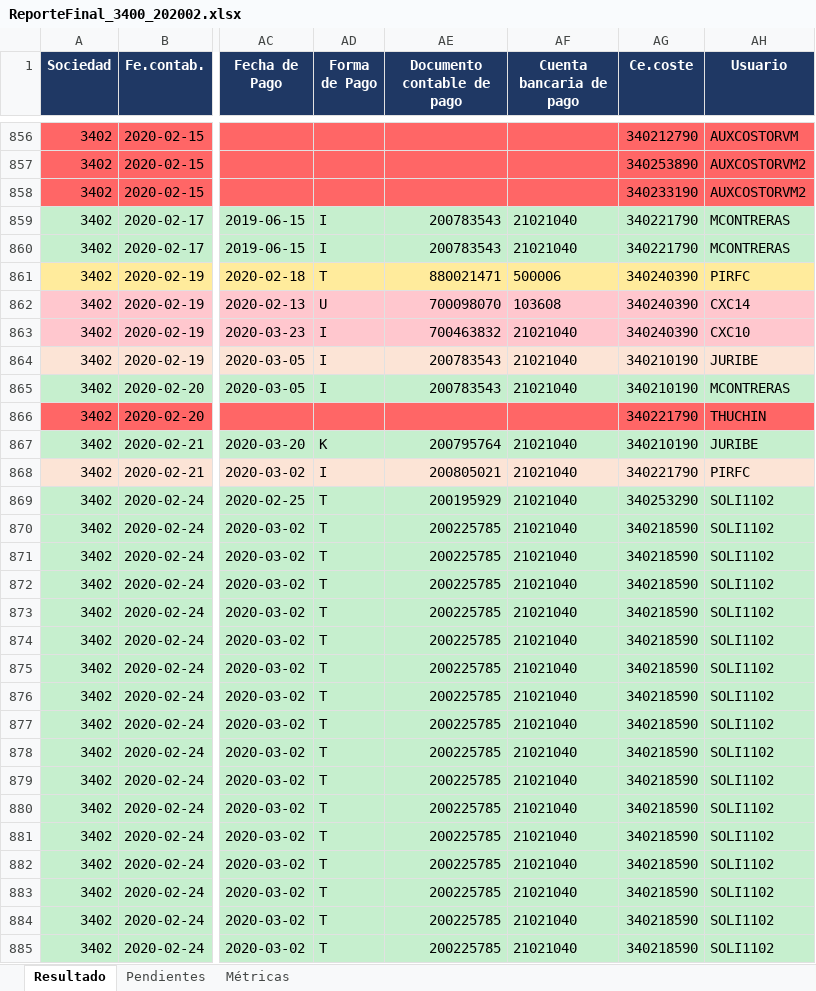
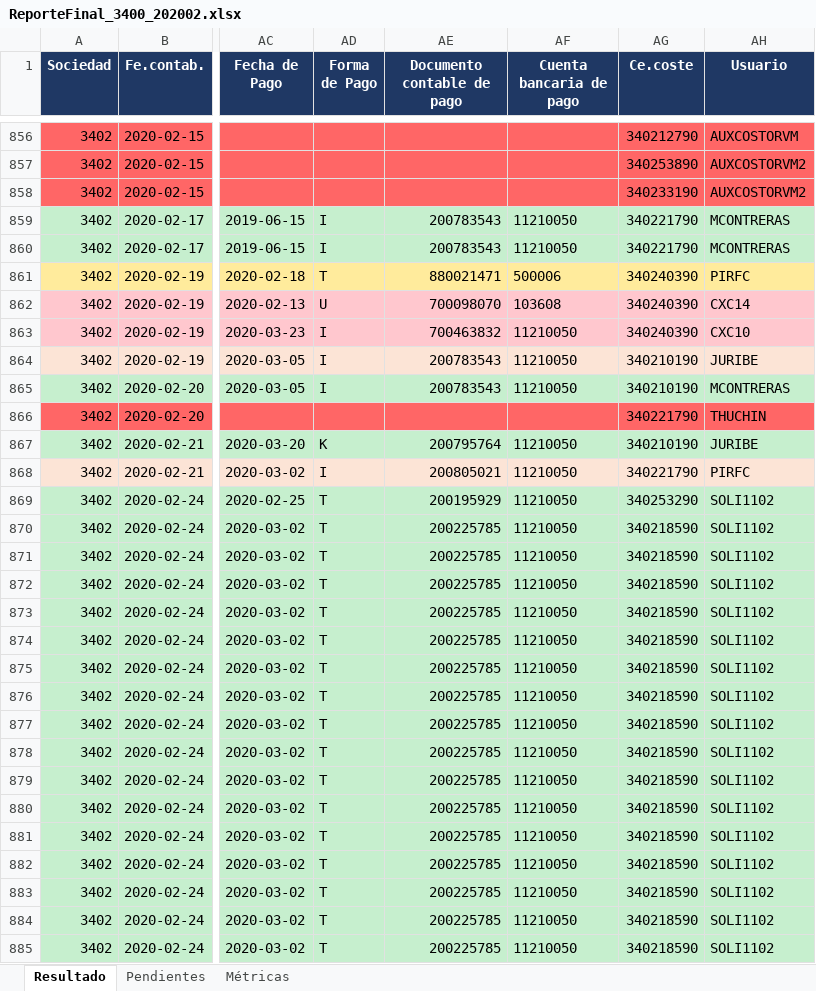
Before and after one commit to tadeoaguilar/agentePAM, an Excel workbook: output/ReporteFinal_3400_202002.xlsx, sheet Resultado, drawn as a sheet; only a part is shown, gaps mark what is left out; values as stored, in another font and other column widths than the file's, no borders; the diff covers the shown part only; the diff names each change by its address in the sheet, - before the commit and + after, or states it on an @@ line.

```diff
--- a/output/ReporteFinal_3400_202002.xlsx (sheet Resultado)
+++ b/output/ReporteFinal_3400_202002.xlsx (sheet Resultado)
-AF859:AF860 (Cuenta bancaria de pago): 21021040
+AF859:AF860 (Cuenta bancaria de pago): 11210050
-AF863:AF865 (Cuenta bancaria de pago): 21021040
+AF863:AF865 (Cuenta bancaria de pago): 11210050
-AF867:AF885 (Cuenta bancaria de pago): 21021040
+AF867:AF885 (Cuenta bancaria de pago): 11210050
```
Also changed, not shown: 1224 edited cells elsewhere in this sheet, 2 other files.
